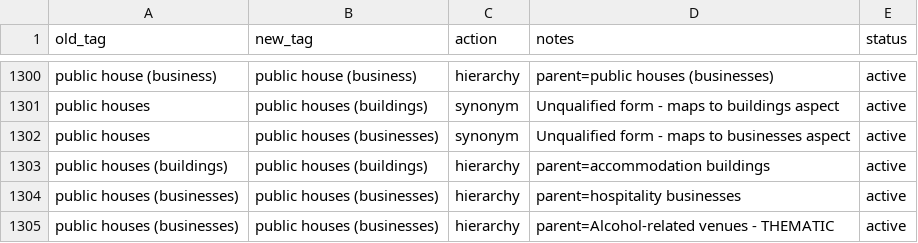
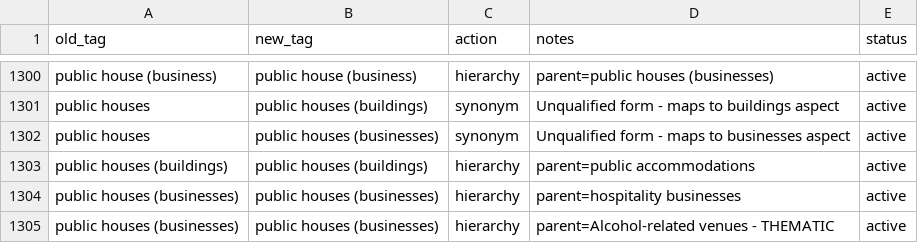
Before and after one commit to shale-heritage/blue-mountains, a CSV file: data/tag_map_consolidated.csv, drawn as a sheet; only a part is shown, gaps mark what is left out.

```diff
--- a/data/tag_map_consolidated.csv
+++ b/data/tag_map_consolidated.csv
@@ -1302,3 +1302,3 @@ public houses,public houses (buildings),synonym,Unqualified form - maps to build
 public houses,public houses (businesses),synonym,Unqualified form - maps to businesses aspect,active
-public houses (buildings),public houses (buildings),hierarchy,parent=accommodation buildings,active
+public houses (buildings),public houses (buildings),hierarchy,parent=public accommodations,active
 public houses (businesses),public houses (businesses),hierarchy,parent=hospitality businesses,active
```
Also changed, not shown: 2 other files.
